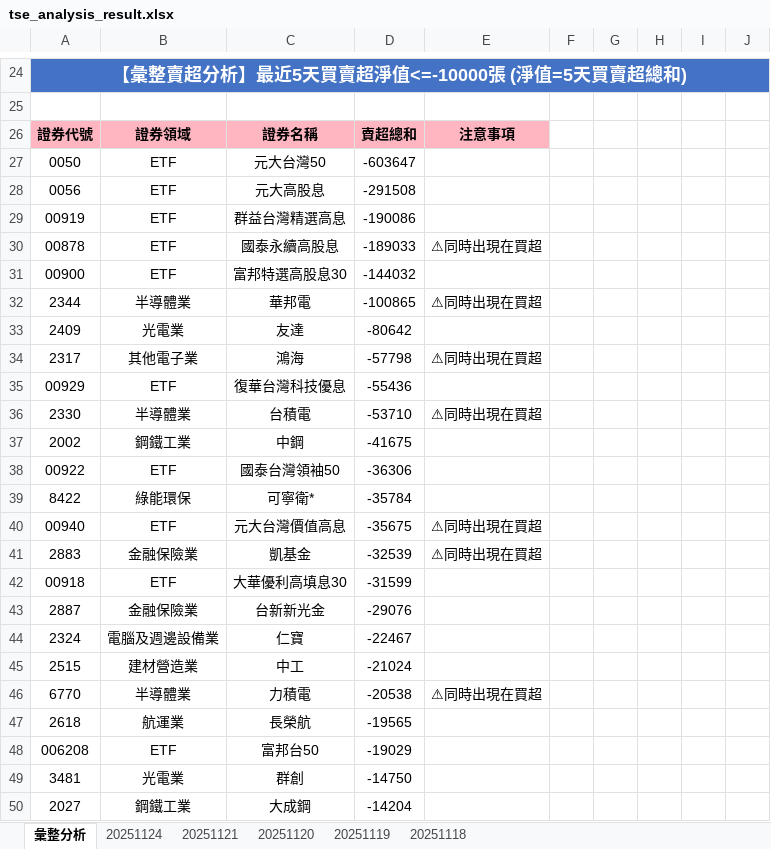
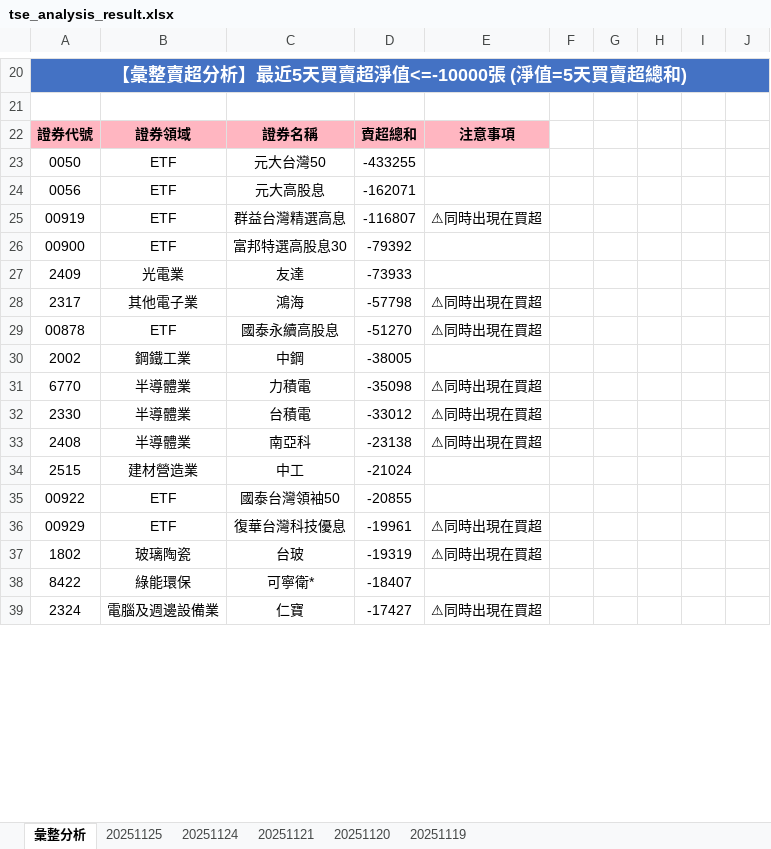
Before and after one commit to ccupcpop/GetDailyStock, an Excel workbook: StockInfo/tse_analysis_result.xlsx, sheet 彙整分析, drawn as a sheet; only a part is shown, gaps mark what is left out; values as stored, in another font and other column widths than the file's, no borders; removed rows and columns are numbered as before the commit, all else as after; the diff covers the shown part only; the diff names each change by its address in the sheet, - before the commit and + after, or states it on an @@ line.

```diff
--- a/StockInfo/tse_analysis_result.xlsx (sheet 彙整分析)
+++ b/StockInfo/tse_analysis_result.xlsx (sheet 彙整分析)
-sheet tab: 20251118
+sheet tab: 20251125
-D23: -603647
+D23: -433255
-D24: -291508
+D24: -162071
-D25: -190086
+D25: -116807
-E25: (empty)
+E25: ⚠同時出現在買超
-row 30: 00878 | ETF | 國泰永續高股息 | -189033 | ⚠同時出現在買超
-D26: -144032
+D26: -79392
-row 32: 2344 | 半導體業 | 華邦電 | -100865 | ⚠同時出現在買超
-D27: -80642
+D27: -73933
-row 35: 00929 | ETF | 復華台灣科技優息 | -55436
+row 29: 00878 | ETF | 國泰永續高股息 | -51270 | ⚠同時出現在買超
+row 30: 2002 | 鋼鐵工業 | 中鋼 | -38005
+row 31: 6770 | 半導體業 | 力積電 | -35098 | ⚠同時出現在買超
-D32: -53710
+D32: -33012
-row 37: 2002 | 鋼鐵工業 | 中鋼 | -41675
-row 38: 00922 | ETF | 國泰台灣領袖50 | -36306
-row 39: 8422 | 綠能環保 | 可寧衛* | -35784
-row 40: 00940 | ETF | 元大台灣價值高息 | -35675 | ⚠同時出現在買超
-row 41: 2883 | 金融保險業 | 凱基金 | -32539 | ⚠同時出現在買超
-row 42: 00918 | ETF | 大華優利高填息30 | -31599
-row 43: 2887 | 金融保險業 | 台新新光金 | -29076
-row 44: 2324 | 電腦及週邊設備業 | 仁寶 | -22467
+row 33: 2408 | 半導體業 | 南亞科 | -23138 | ⚠同時出現在買超
-row 46: 6770 | 半導體業 | 力積電 | -20538 | ⚠同時出現在買超
-row 47: 2618 | 航運業 | 長榮航 | -19565
-row 48: 006208 | ETF | 富邦台50 | -19029
-row 49: 3481 | 光電業 | 群創 | -14750
-row 50: 2027 | 鋼鐵工業 | 大成鋼 | -14204
+row 35: 00922 | ETF | 國泰台灣領袖50 | -20855
+row 36: 00929 | ETF | 復華台灣科技優息 | -19961 | ⚠同時出現在買超
+row 37: 1802 | 玻璃陶瓷 | 台玻 | -19319 | ⚠同時出現在買超
+row 38: 8422 | 綠能環保 | 可寧衛* | -18407
+row 39: 2324 | 電腦及週邊設備業 | 仁寶 | -17427 | ⚠同時出現在買超
```
Also changed, not shown: 40 added rows, 28 removed rows and 19 edited cells elsewhere in this sheet, sheet 20251124, StockInfo/otc_analysis_result.xlsx, 12 other files.
